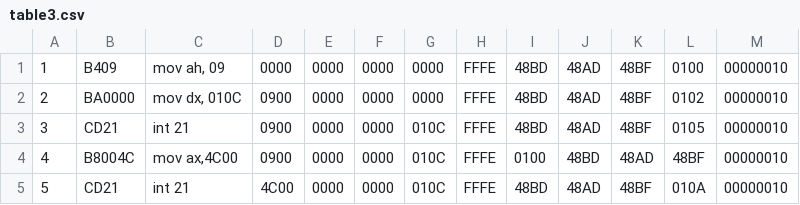
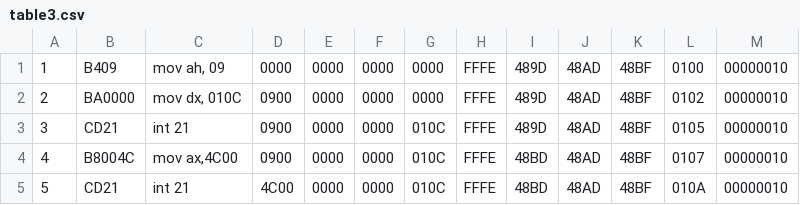
Before and after one commit to danilasar/conspectuses-3sem, a CSV file: Ассемблер/лаба1/table3.csv, drawn as a sheet.

```diff
--- a/Ассемблер/лаба1/table3.csv
+++ b/Ассемблер/лаба1/table3.csv
@@ -1,5 +1,5 @@
-1,B409,"mov ah, 09"       ,0000,0000,0000,0000,FFFE,48BD,48AD,48BF,0100,00000010
-2,BA0000,"mov dx, 010C"   ,0900,0000,0000,0000,FFFE,48BD,48AD,48BF,0102,00000010
-3,CD21,"int 21"           ,0900,0000,0000,010C,FFFE,48BD,48AD,48BF,0105,00000010
-4,B8004C,"mov ax,4C00"    ,0900,0000,0000,010C,FFFE,0100,48BD,48AD,48BF,00000010
+1,B409,"mov ah, 09"       ,0000,0000,0000,0000,FFFE,489D,48AD,48BF,0100,00000010
+2,BA0000,"mov dx, 010C"   ,0900,0000,0000,0000,FFFE,489D,48AD,48BF,0102,00000010
+3,CD21,"int 21"           ,0900,0000,0000,010C,FFFE,489D,48AD,48BF,0105,00000010
+4,B8004C,"mov ax,4C00"    ,0900,0000,0000,010C,FFFE,48BD,48AD,48BF,0107,00000010
 5,CD21,"int 21"           ,4C00,0000,0000,010C,FFFE,48BD,48AD,48BF,010A,00000010
```
Also changed, not shown: Ассемблер/лаба1/table1.csv, 31 other files.
